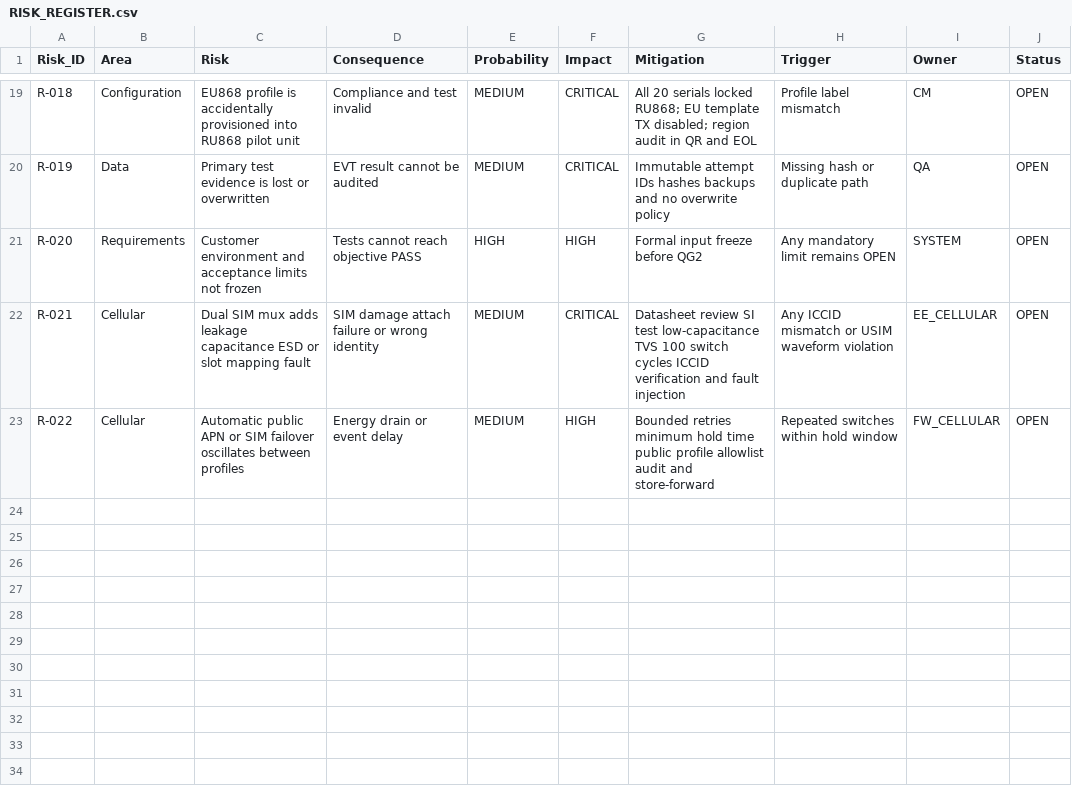
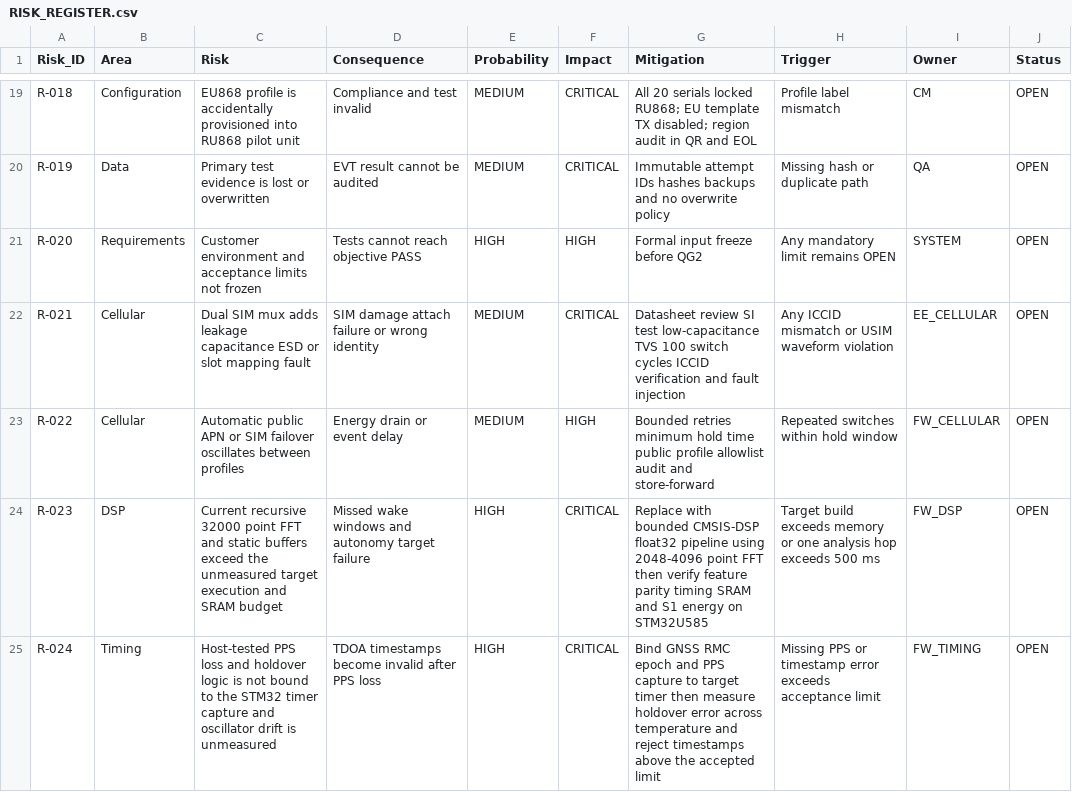
Before and after one commit to skif-ops/rs-zs-bpla, a CSV file: docs/RISK_REGISTER.csv, drawn as a sheet; only a part is shown, gaps mark what is left out; the diff names each change by its address in the sheet, - before the commit and + after, or states it on an @@ line.

```diff
--- a/docs/RISK_REGISTER.csv
+++ b/docs/RISK_REGISTER.csv
+row 24: R-023 | DSP | Current recursive 32000 point FFT and static buffers exceed the unmeasured target execution and SRAM budget | Missed wake windows and autonomy target failure | HIGH | CRITICAL | Replace with bounded CMSIS-DSP float32 pipeline using 2048-4096 point FFT then verify feature parity timing SRAM and S1 energy on STM32U585 | Target build exceeds memory or one analysis hop exceeds 500 ms | FW_DSP | OPEN
+row 25: R-024 | Timing | Host-tested PPS loss and holdover logic is not bound to the STM32 timer capture and oscillator drift is unmeasured | TDOA timestamps become invalid after PPS loss | HIGH | CRITICAL | Bind GNSS RMC epoch and PPS capture to target timer then measure holdover error across temperature and reject timestamps above the accepted limit | Missing PPS or timestamp error exceeds acceptance limit | FW_TIMING | OPEN
```
Also changed, not shown: docs/DECISION_LOG.csv, docs/DELIVERABLE_REGISTER_EVT_PRE_20.csv, 17 other files.
